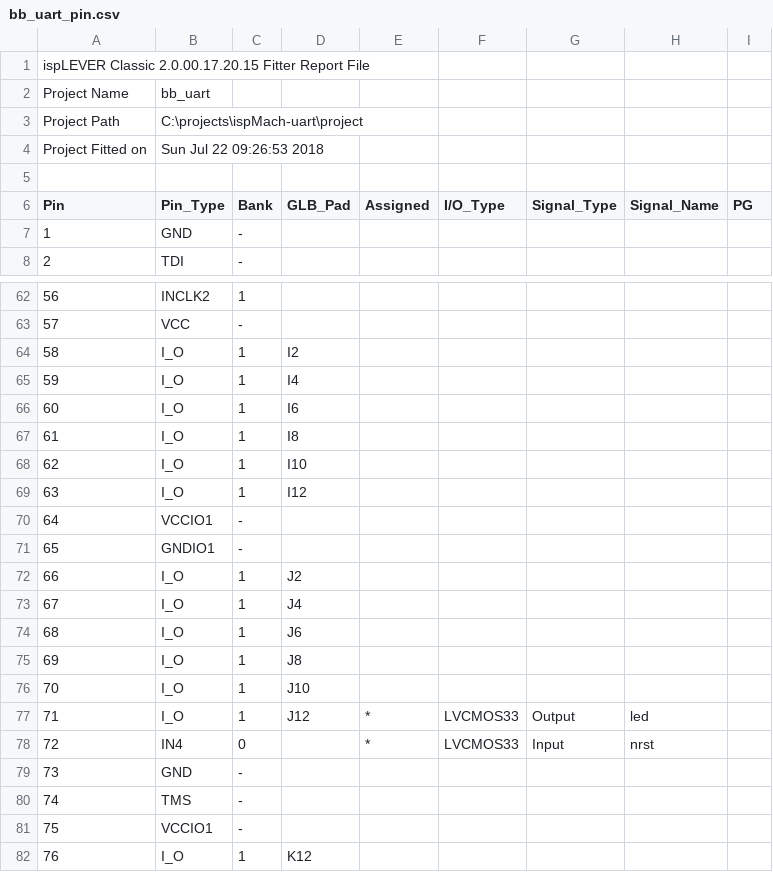
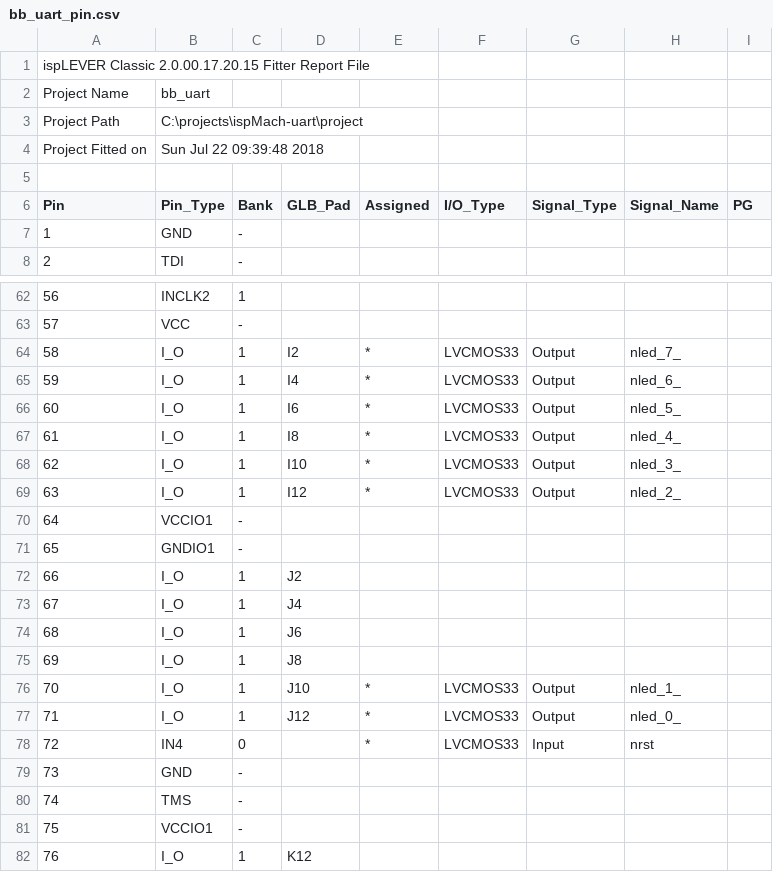
Before and after one commit to hpaluch/ispMach-uart, a CSV file: project/bb_uart_pin.csv, drawn as a sheet; only a part is shown, gaps mark what is left out.

```diff
--- a/project/bb_uart_pin.csv
+++ b/project/bb_uart_pin.csv
@@ -3,3 +3,3 @@ Project Name,bb_uart
 Project Path,C:\projects\ispMach-uart\project
-Project Fitted on,Sun Jul 22 09:26:53 2018
+Project Fitted on,Sun Jul 22 09:39:48 2018
 
@@ -63,8 +63,8 @@ Pin,Pin_Type,Bank,GLB_Pad,Assigned,I/O_Type,Signal_Type,Signal_Name,PG
 57,VCC,-,,,,,,
-58,I_O,1,I2,,,,,
-59,I_O,1,I4,,,,,
-60,I_O,1,I6,,,,,
-61,I_O,1,I8,,,,,
-62,I_O,1,I10,,,,,
-63,I_O,1,I12,,,,,
+58,I_O,1,I2,*,LVCMOS33,Output,nled_7_,
+59,I_O,1,I4,*,LVCMOS33,Output,nled_6_,
+60,I_O,1,I6,*,LVCMOS33,Output,nled_5_,
+61,I_O,1,I8,*,LVCMOS33,Output,nled_4_,
+62,I_O,1,I10,*,LVCMOS33,Output,nled_3_,
+63,I_O,1,I12,*,LVCMOS33,Output,nled_2_,
 64,VCCIO1,-,,,,,,
@@ -75,4 +75,4 @@ Pin,Pin_Type,Bank,GLB_Pad,Assigned,I/O_Type,Signal_Type,Signal_Name,PG
 69,I_O,1,J8,,,,,
-70,I_O,1,J10,,,,,
-71,I_O,1,J12,*,LVCMOS33,Output,led,
+70,I_O,1,J10,*,LVCMOS33,Output,nled_1_,
+71,I_O,1,J12,*,LVCMOS33,Output,nled_0_,
 72,IN4,0,,*,LVCMOS33,Input,nrst,
```
Also changed, not shown: 4 other files.
